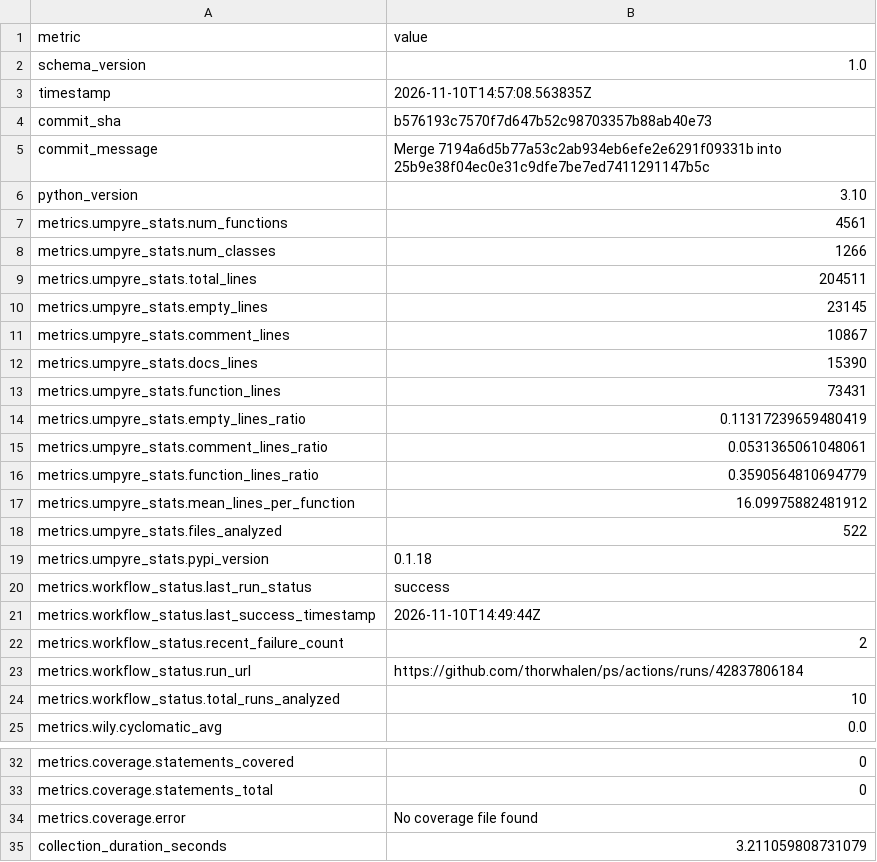
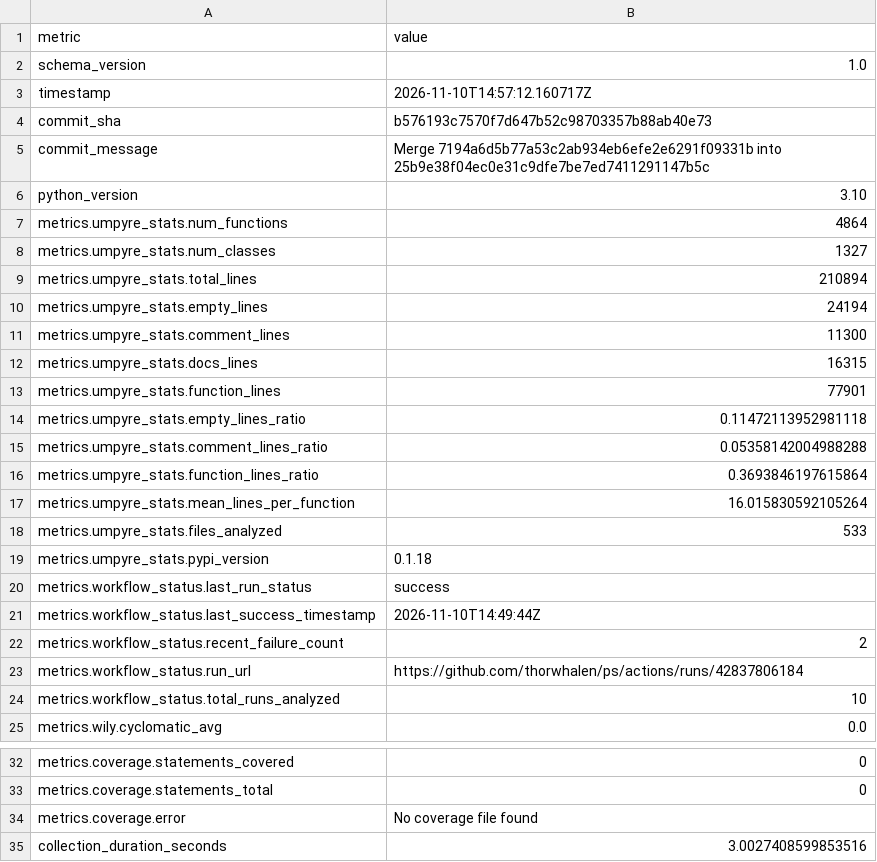
Before and after one commit to thorwhalen/ps, a CSV file: metrics.csv, drawn as a sheet; only a part is shown, gaps mark what is left out.

Commit message:
Update metrics for b576193

```diff
--- a/metrics.csv
+++ b/metrics.csv
@@ -2,3 +2,3 @@ metric,value
 schema_version,1.0
-timestamp,2026-11-10T14:57:08.563835Z
+timestamp,2026-11-10T14:57:12.160717Z
 commit_sha,b576193c7570f7d647b52c98703357b88ab40e73
@@ -6,14 +6,14 @@ commit_message,Merge 7194a6d5b77a53c2ab934eb6efe2e6291f09331b into 25b9e38f04ec0
 python_version,3.10
-metrics.umpyre_stats.num_functions,4561
-metrics.umpyre_stats.num_classes,1266
-metrics.umpyre_stats.total_lines,204511
-metrics.umpyre_stats.empty_lines,23145
-metrics.umpyre_stats.comment_lines,10867
-metrics.umpyre_stats.docs_lines,15390
-metrics.umpyre_stats.function_lines,73431
-metrics.umpyre_stats.empty_lines_ratio,0.11317239659480419
-metrics.umpyre_stats.comment_lines_ratio,0.0531365061048061
-metrics.umpyre_stats.function_lines_ratio,0.3590564810694779
-metrics.umpyre_stats.mean_lines_per_function,16.09975882481912
-metrics.umpyre_stats.files_analyzed,522
+metrics.umpyre_stats.num_functions,4864
+metrics.umpyre_stats.num_classes,1327
+metrics.umpyre_stats.total_lines,210894
+metrics.umpyre_stats.empty_lines,24194
+metrics.umpyre_stats.comment_lines,11300
+metrics.umpyre_stats.docs_lines,16315
+metrics.umpyre_stats.function_lines,77901
+metrics.umpyre_stats.empty_lines_ratio,0.11472113952981118
+metrics.umpyre_stats.comment_lines_ratio,0.05358142004988288
+metrics.umpyre_stats.function_lines_ratio,0.3693846197615864
+metrics.umpyre_stats.mean_lines_per_function,16.015830592105264
+metrics.umpyre_stats.files_analyzed,533
 metrics.umpyre_stats.pypi_version,0.1.18
@@ -35,2 +35,2 @@ metrics.coverage.statements_total,0
 metrics.coverage.error,No coverage file found
-collection_duration_seconds,3.211059808731079
+collection_duration_seconds,3.0027408599853516
```
Also changed, not shown: 2 other files.
